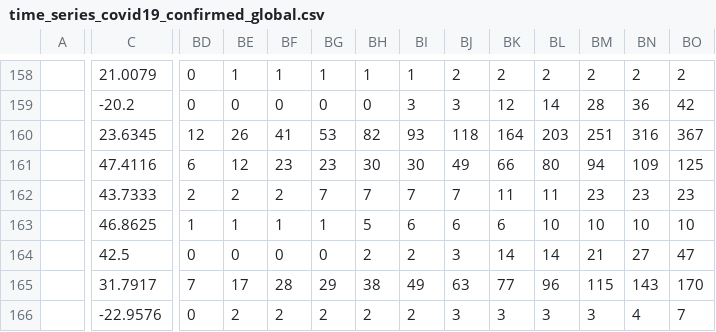
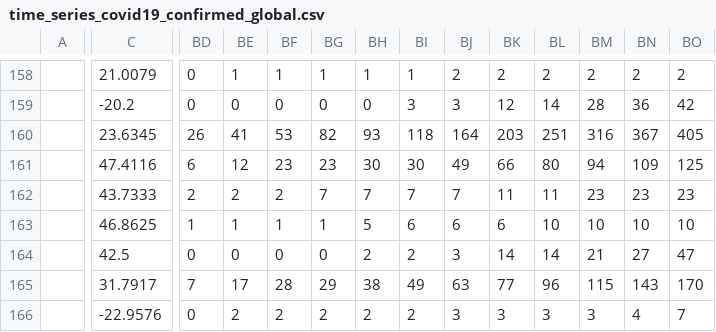
Before and after one commit to ktw1016/corona_now, a CSV file: src/data/time_series_covid19_confirmed_global.csv, drawn as a sheet; only a part is shown, gaps mark what is left out; the diff covers the shown part only; the diff names each change by its address in the sheet, - before the commit and + after, or states it on an @@ line.

Commit message:
Auto Data Update

```diff
--- a/src/data/time_series_covid19_confirmed_global.csv
+++ b/src/data/time_series_covid19_confirmed_global.csv
-BD160: 12
+BD160: 26
-BE160: 26
+BE160: 41
-BF160: 41
+BF160: 53
-BG160: 53
+BG160: 82
-BH160: 82
+BH160: 93
-BI160: 93
+BI160: 118
-BJ160: 118
+BJ160: 164
-BK160: 164
+BK160: 203
-BL160: 203
+BL160: 251
-BM160: 251
+BM160: 316
-BN160: 316
+BN160: 367
-BO160: 367
+BO160: 405
```
Also changed, not shown: 30 edited cells elsewhere in this file, src/data/time_series_covid19_deaths_global.csv, 1 other file.
